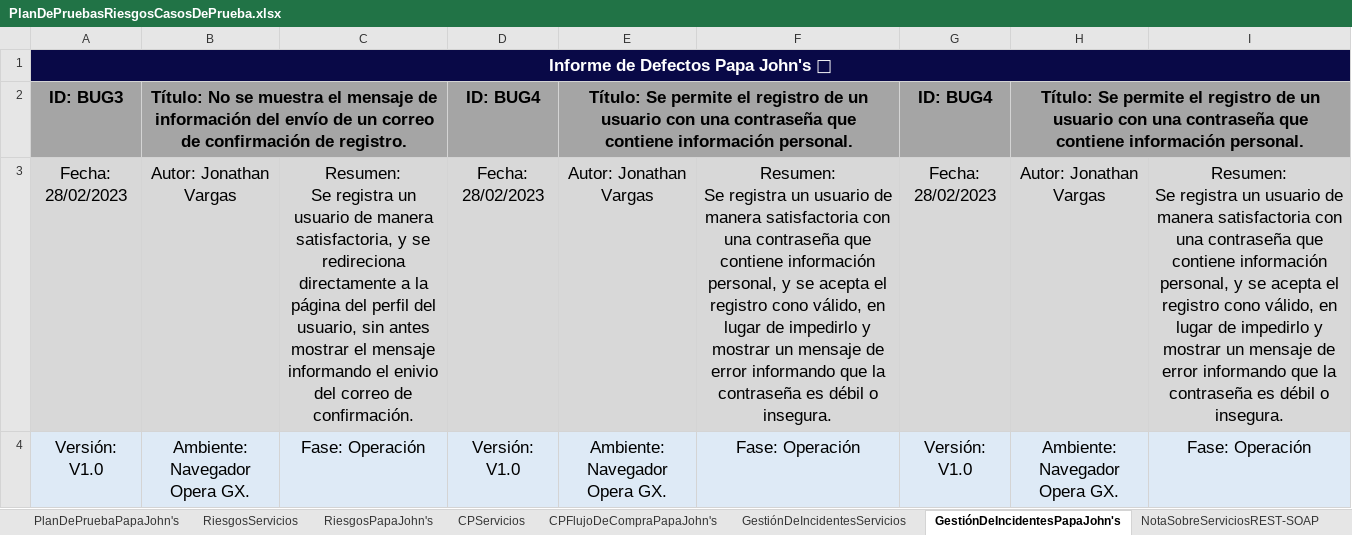
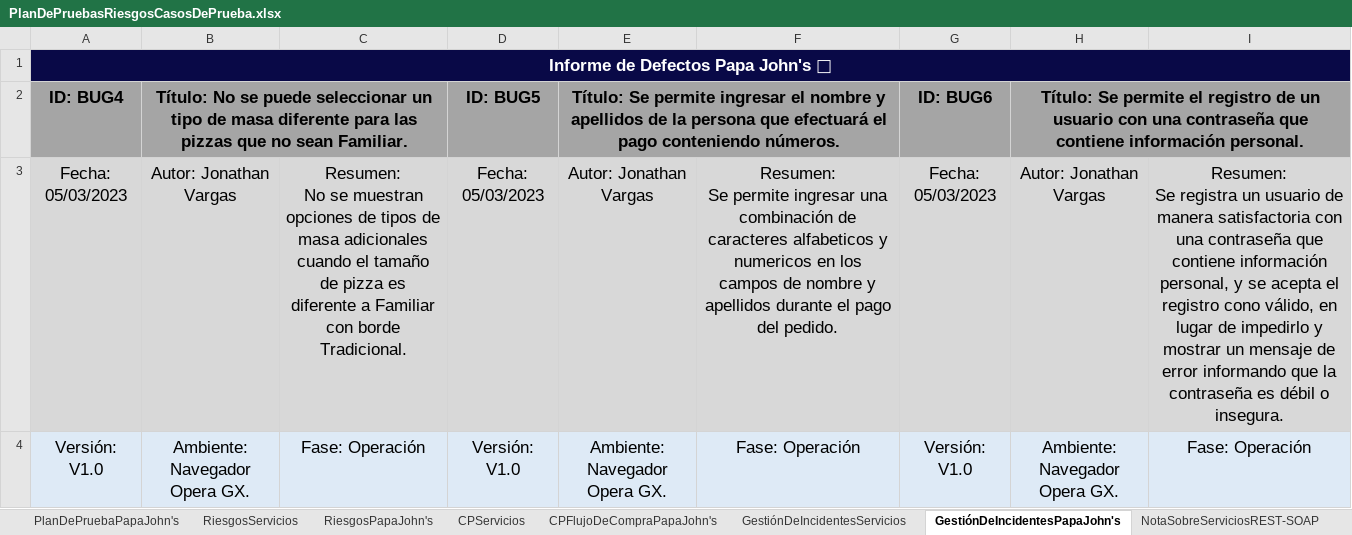
Before and after one commit to training-practice-sofkau/C1-2023-QA-Calidad-RF, an Excel workbook: PlanDePruebasRiesgosCasosDePrueba.xlsx, sheet GestiónDeIncidentesPapaJohn's, drawn as a sheet; only a part is shown; values as stored, in another font and other column widths than the file's, no borders; ↵ is a line break in a cell; the diff covers the shown part only; the diff names each change by its address in the sheet, - before the commit and + after, or states it on an @@ line.

```diff
--- a/PlanDePruebasRiesgosCasosDePrueba.xlsx (sheet GestiónDeIncidentesPapaJohn's)
+++ b/PlanDePruebasRiesgosCasosDePrueba.xlsx (sheet GestiónDeIncidentesPapaJohn's)
-A2: ID: BUG3
+A2: ID: BUG4
-B2: …No se muestra el mensaje de información del envío de un correo de confirmación de registro.
+B2: …No se puede seleccionar un tipo de masa diferente para las pizzas que no sean Familiar.
-D2: ID: BUG4
+D2: ID: BUG5
-E2: …Se permite el registro de un usuario con una contraseña que contiene información personal.
+E2: …Se permite ingresar el nombre y apellidos de la persona que efectuará el pago conteniendo números.
-G2: ID: BUG4
+G2: ID: BUG6
-A3: Fecha: 28/02/2023
+A3: Fecha: 05/03/2023
-C3: Resumen: ↵ Se registra un usuario de manera satisfactoria, y se redireciona directamente a la página del perfil del usuario, sin antes mostrar el mensaje informando el enivio del correo de confirmación.
+C3: Resumen: ↵ No se muestran opciones de tipos de masa adicionales cuando el tamaño de pizza es diferente a Familiar con borde Tradicional.
-D3: Fecha: 28/02/2023
+D3: Fecha: 05/03/2023
-F3: Resumen: ↵ Se registra un usuario de manera satisfactoria con una contraseña que contiene información personal, y se acepta el registro cono válido, en lugar de impedirlo y mostrar un mensaje de error informando que la contraseña es débil o insegura.
+F3: Resumen: ↵ Se permite ingresar una combinación de caracteres alfabeticos y numericos en los campos de nombre y apellidos durante el pago del pedido.
-G3: Fecha: 28/02/2023
+G3: Fecha: 05/03/2023
```
Also changed, not shown: 7 edited cells elsewhere in this sheet, sheet CPFlujoDeCompraPapaJohn's, hidden cells.
